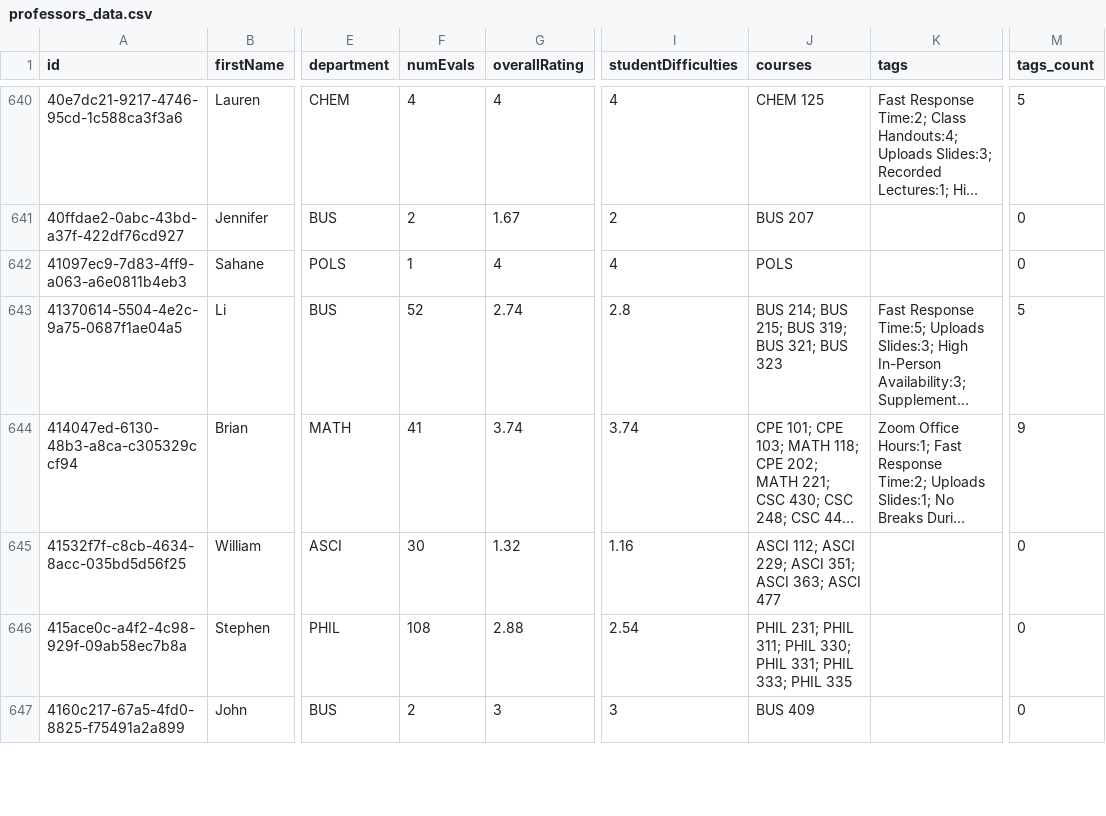
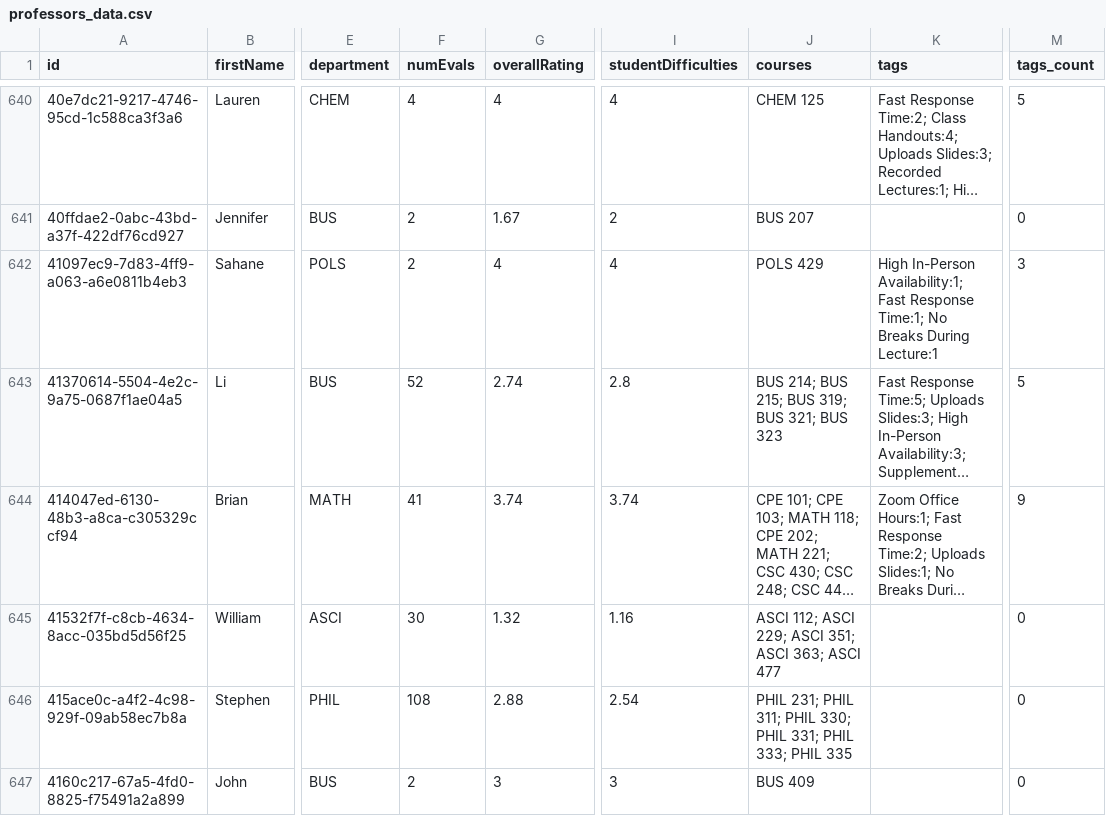
Before and after one commit to sreshtalluri/polyratings-data-collection, a CSV file: data/main/professors_data.csv, drawn as a sheet; only a part is shown, gaps mark what is left out; long unchanged cells end in …; the diff covers the shown part only; the diff names each change by its address in the sheet, - before the commit and + after, or states it on an @@ line.

```diff
--- a/data/main/professors_data.csv
+++ b/data/main/professors_data.csv
-F642 (numEvals): 1
+F642 (numEvals): 2
-J642 (courses): POLS
+J642 (courses): POLS 429
-K642 (tags): (empty)
+K642 (tags): High In-Person Availability:1; Fast Response Time:1; No Breaks During Lecture:1
-M642 (tags_count): 0
+M642 (tags_count): 3
```
Also changed, not shown: 13 edited cells elsewhere in this file, data/main/department_summary.csv, data/main/professor_name_to_id.csv, 1 other file.
